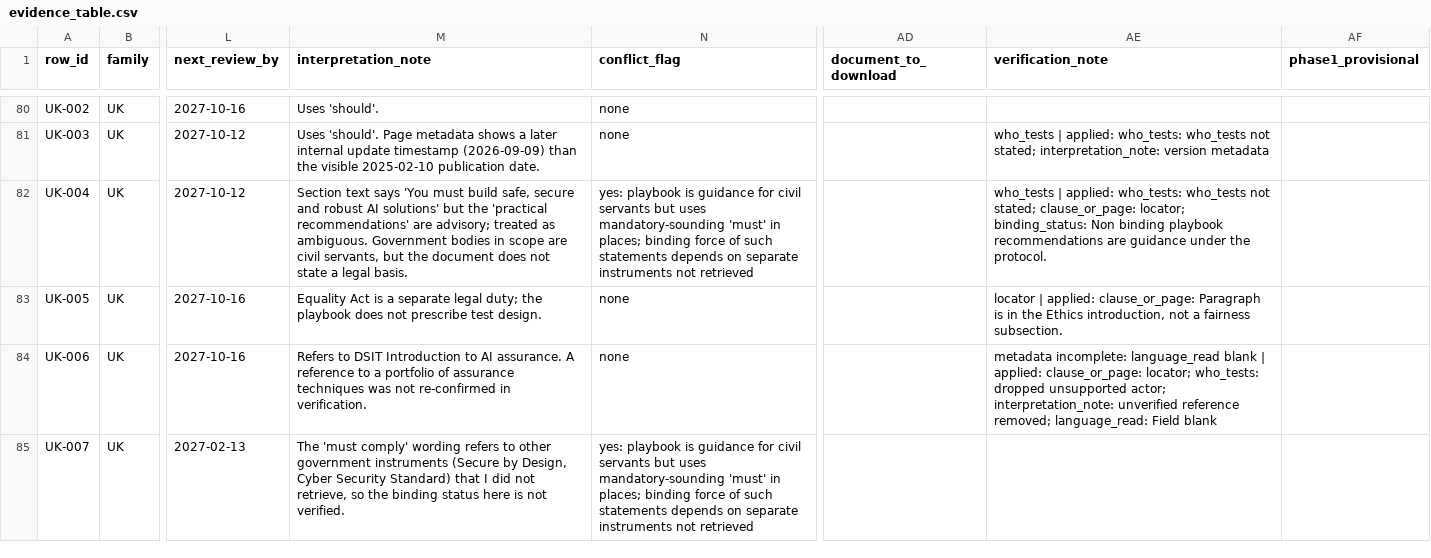
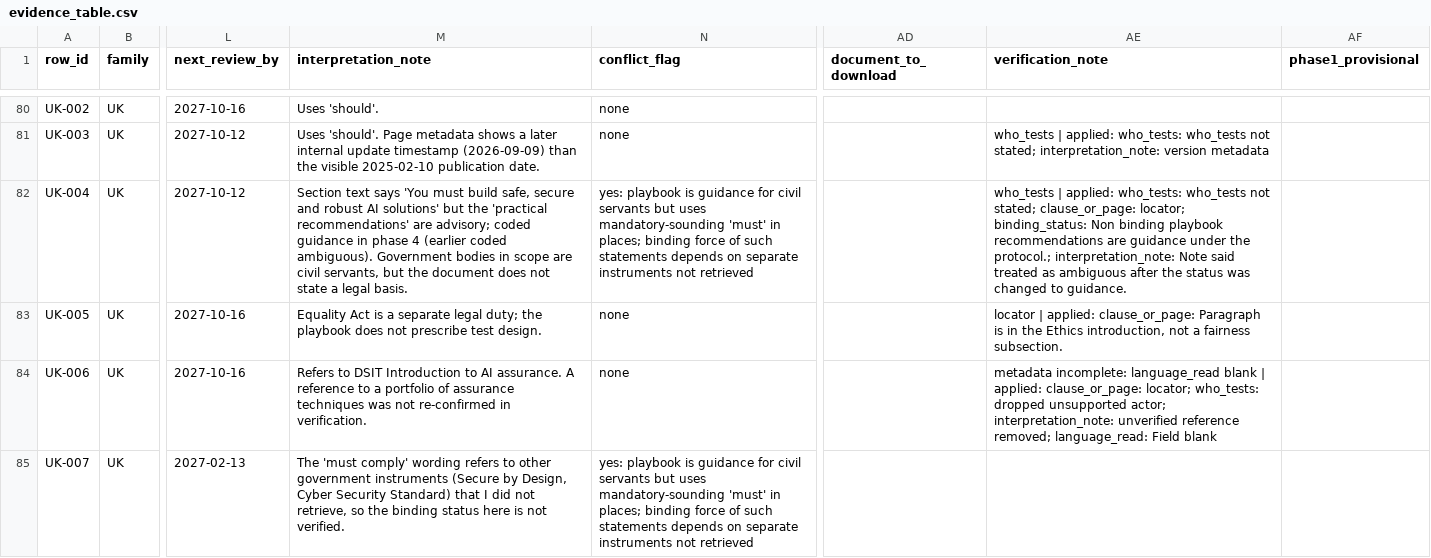
Before and after one commit to hudasol/ikhtibar, a CSV file: data/evidence_table.csv, drawn as a sheet; only a part is shown, gaps mark what is left out; the diff covers the shown part only; the diff names each change by its address in the sheet, - before the commit and + after, or states it on an @@ line.

Commit message:
Correct two stale interpretation notes (Korea-003, UK-004) that contradicted their corrected paraphrase and status

```diff
--- a/data/evidence_table.csv
+++ b/data/evidence_table.csv
-M82 (interpretation_note): …are advisory; treated as ambiguous. Government bodies…
+M82 (interpretation_note): …are advisory; coded guidance in phase 4 (earlier coded ambiguous). Government bodies…
-AE82 (verification_note): …under the protocol.
+AE82 (verification_note): …under the protocol.; interpretation_note: Note said treated as ambiguous after the status was changed to guidance.
```
Also changed, not shown: 2 edited cells elsewhere in this file, 1 other file.
